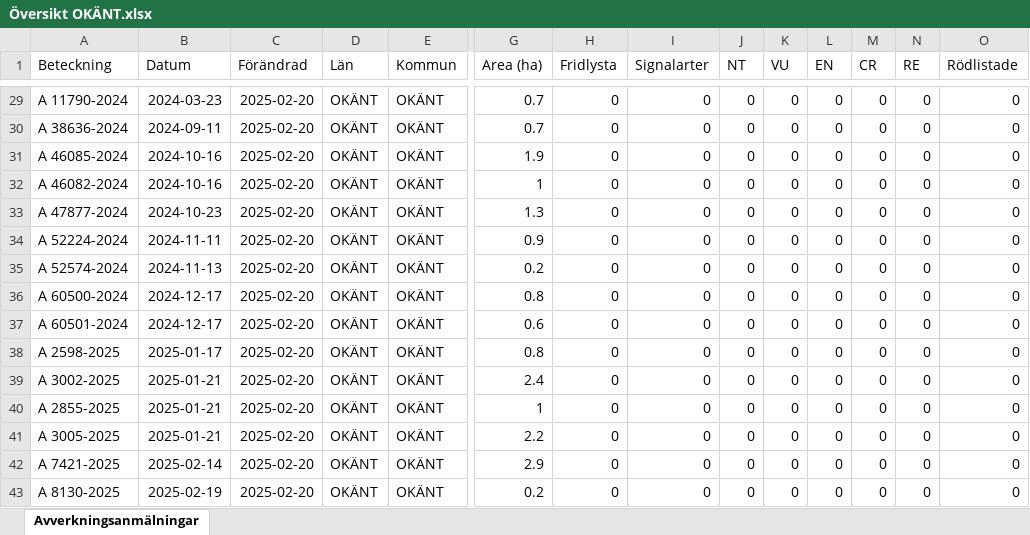
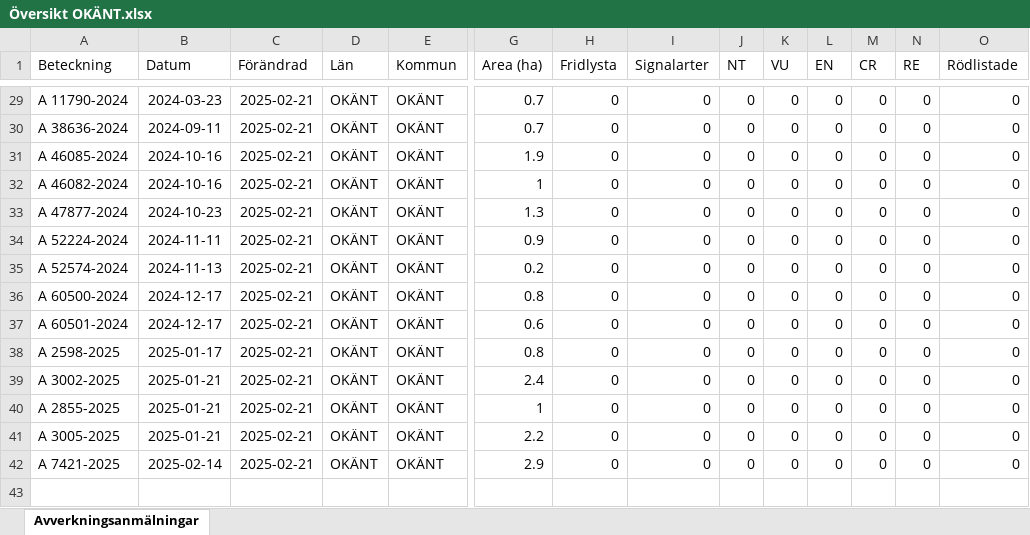
Before and after one commit to klasma/Logging_0000, an Excel workbook: Översikt OKÄNT.xlsx, sheet Avverkningsanmälningar, drawn as a sheet; only a part is shown, gaps mark what is left out; values as stored, in another font and other column widths than the file's, no borders; rows hold the shown columns only; the diff covers the shown part only; the diff names each change by its address in the sheet, - before the commit and + after, or states it on an @@ line.

```diff
--- a/Översikt OKÄNT.xlsx (sheet Avverkningsanmälningar)
+++ b/Översikt OKÄNT.xlsx (sheet Avverkningsanmälningar)
-C29:C42 (Förändrad): 2025-02-20
+C29:C42 (Förändrad): 2025-02-21
-row 43: A 8130-2025 | 2025-02-19 | 2025-02-20 | OKÄNT | OKÄNT | 0.2 | 0 | 0 | 0 | 0 | 0 | 0 | 0 | 0
```
Also changed, not shown: 27 edited cells elsewhere in this sheet, artfynd/A 3062-2025 artfynd.xlsx, 5 other files.
